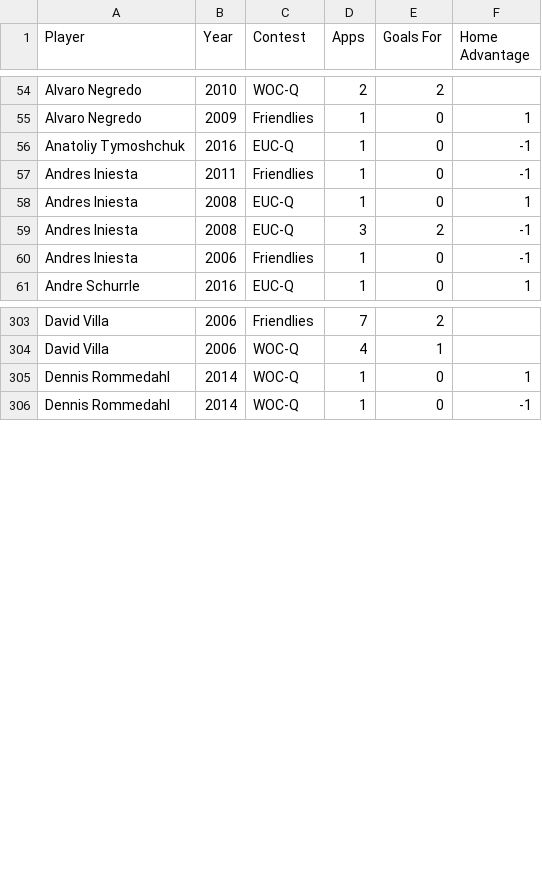
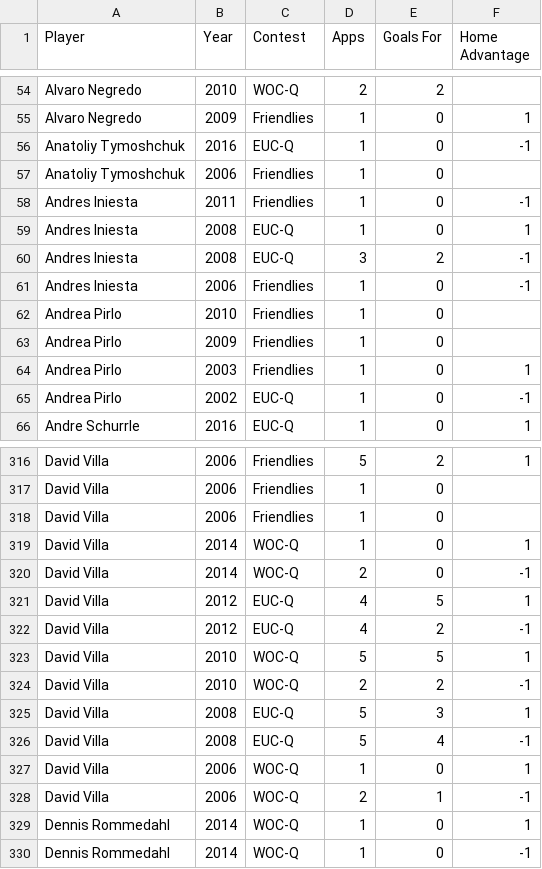
Before and after one commit to thezane/soccer-predictions, a CSV file: data/attackers.csv, drawn as a sheet; only a part is shown, gaps mark what is left out; the diff covers the shown part only.

```diff
--- a/data/attackers.csv
+++ b/data/attackers.csv
@@ -56,2 +56,3 @@
 "Anatoliy Tymoshchuk",2016,"EUC-Q",1,0,-1
+"Anatoliy Tymoshchuk",2006,"Friendlies",1,0,
 "Andres Iniesta",2011,"Friendlies",1,0,-1
@@ -60,2 +61,6 @@
 "Andres Iniesta",2006,"Friendlies",1,0,-1
+"Andrea Pirlo",2010,"Friendlies",1,0,
+"Andrea Pirlo",2009,"Friendlies",1,0,
+"Andrea Pirlo",2003,"Friendlies",1,0,1
+"Andrea Pirlo",2002,"EUC-Q",1,0,-1
 "Andre Schurrle",2016,"EUC-Q",1,0,1
@@ -303,3 +316,14 @@
-"David Villa",2006,"Friendlies",7,2,
-"David Villa",2006,"WOC-Q",4,1,
+"David Villa",2006,"Friendlies",5,2,1
+"David Villa",2006,"Friendlies",1,0,
+"David Villa",2006,"Friendlies",1,0,
+"David Villa",2014,"WOC-Q",1,0,1
+"David Villa",2014,"WOC-Q",2,0,-1
+"David Villa",2012,"EUC-Q",4,5,1
+"David Villa",2012,"EUC-Q",4,2,-1
+"David Villa",2010,"WOC-Q",5,5,1
+"David Villa",2010,"WOC-Q",2,2,-1
+"David Villa",2008,"EUC-Q",5,3,1
+"David Villa",2008,"EUC-Q",5,4,-1
+"David Villa",2006,"WOC-Q",1,0,1
+"David Villa",2006,"WOC-Q",2,1,-1
 "Dennis Rommedahl",2014,"WOC-Q",1,0,1
```
Also changed, not shown: 9 added rows, 1 removed row and 27 edited cells elsewhere in this file, data/defenders.csv, data/midfielders.csv.
